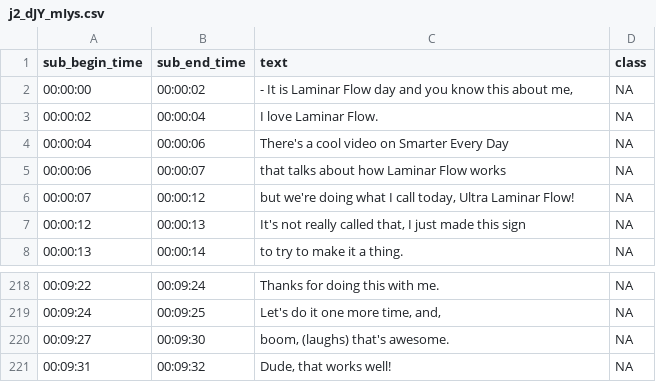
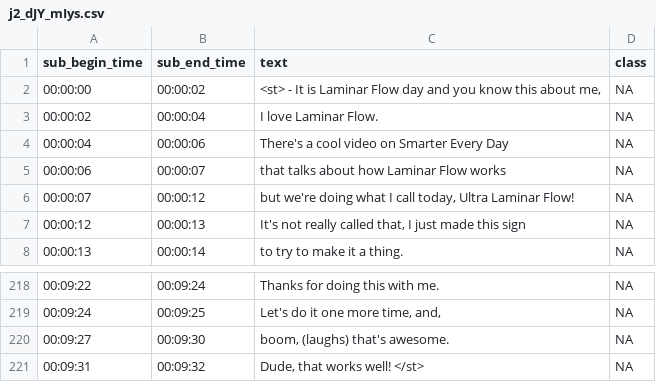
Before and after one commit to gkrishnan724/YouTube-Promo-Extractor, a CSV file: subtitle-extractor-script/Datasets/j2_dJY_mIys.csv, drawn as a sheet; only a part is shown, gaps mark what is left out.

```diff
--- a/subtitle-extractor-script/Datasets/j2_dJY_mIys.csv
+++ b/subtitle-extractor-script/Datasets/j2_dJY_mIys.csv
@@ -1,3 +1,3 @@
 sub_begin_time|sub_end_time|text|class
-00:00:00|00:00:02|- It is Laminar Flow day and you know this about me,|NA
+00:00:00|00:00:02|<st> - It is Laminar Flow day and you know this about me,|NA
 00:00:02|00:00:04|I love Laminar Flow.|NA
@@ -220,2 +220,2 @@ sub_begin_time|sub_end_time|text|class
 00:09:27|00:09:30|boom, (laughs) that's awesome.|NA
-00:09:31|00:09:32|Dude, that works well!|NA
+00:09:31|00:09:32|Dude, that works well! </st>|NA
```
Also changed, not shown: subtitle-extractor-script/Datasets/1PGm8LslEb4.csv, subtitle-extractor-script/Datasets/watch?v=-W_VsLXmjJU.csv, 19 other files.
